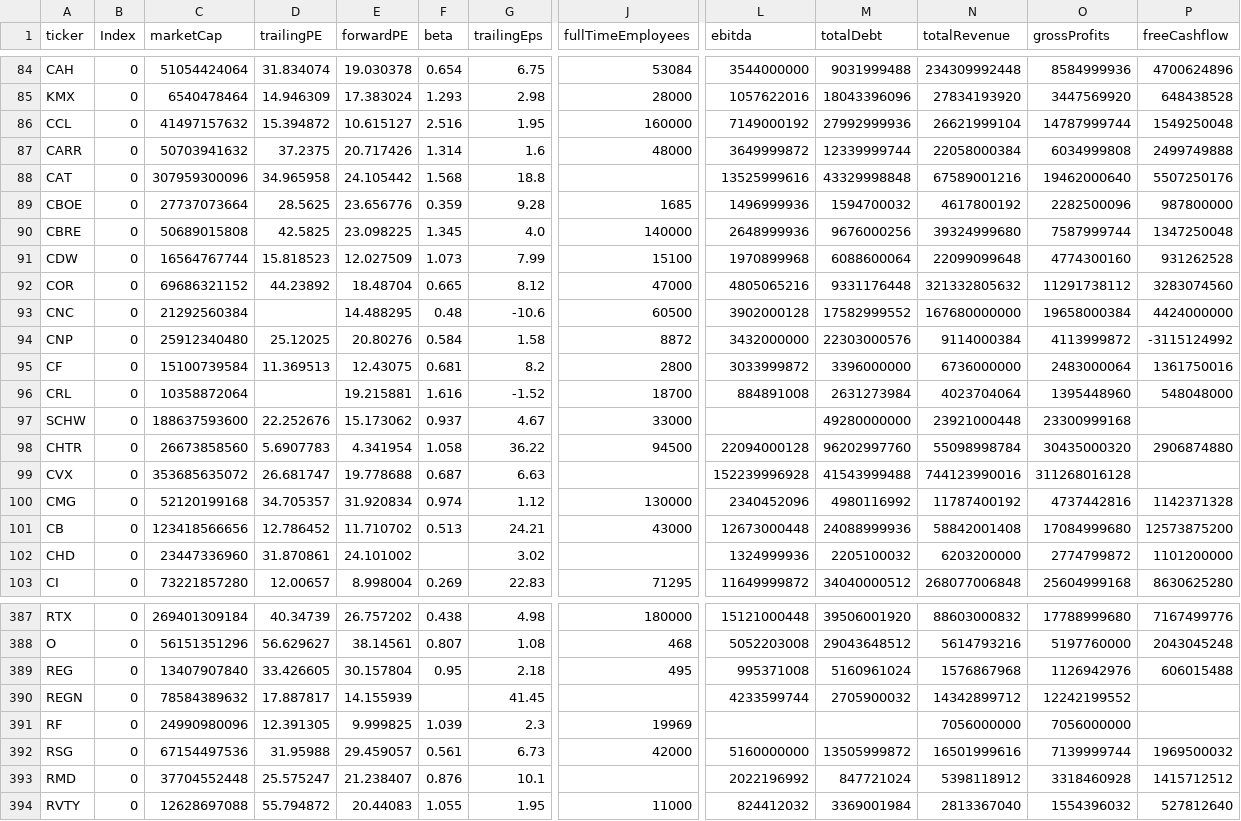
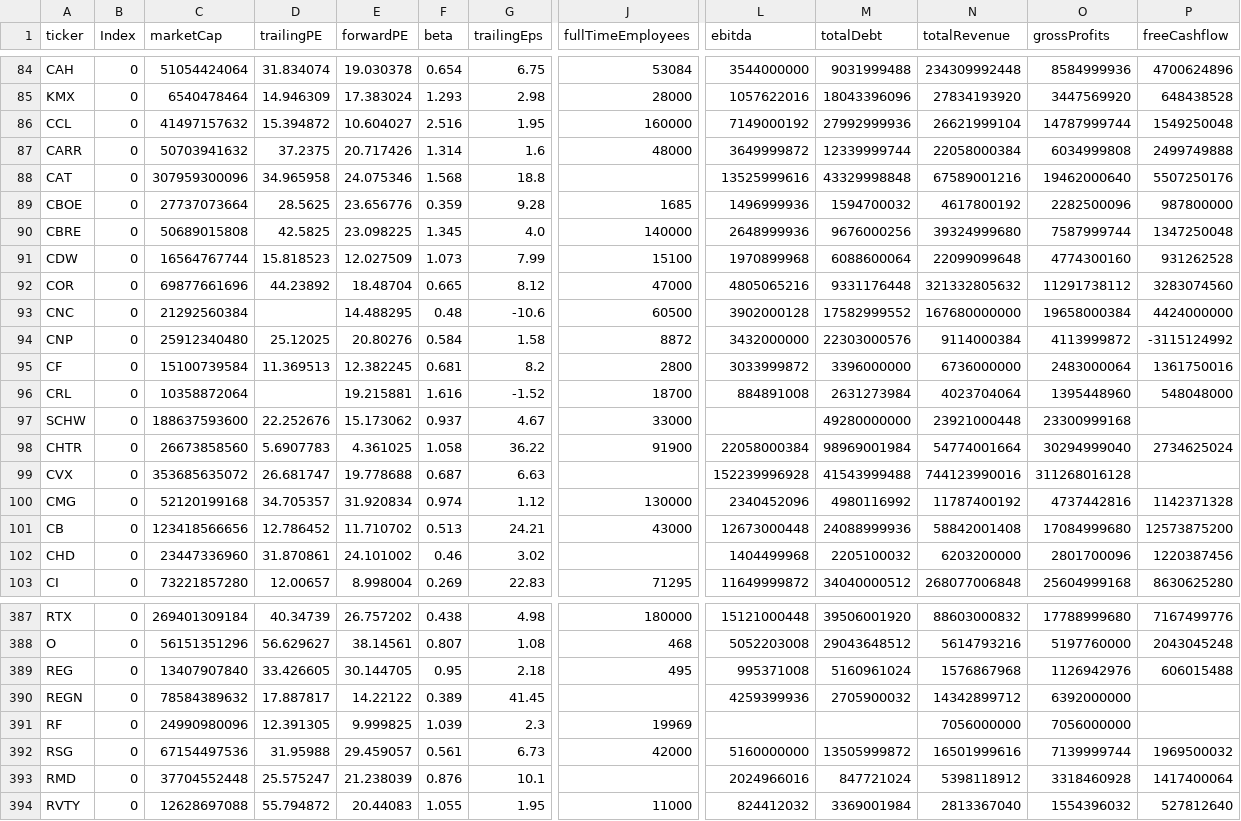
Before and after one commit to fcesterbics/Data_Stock, a CSV file: Stock_Info.csv, drawn as a sheet; only a part is shown, gaps mark what is left out; the diff covers the shown part only; the diff names each change by its address in the sheet, - before the commit and + after, or states it on an @@ line.

Commit message:
📈 Actualización automática

```diff
--- a/Stock_Info.csv
+++ b/Stock_Info.csv
-E86 (forwardPE): 10.615127
+E86 (forwardPE): 10.604027
-E88 (forwardPE): 24.105442
+E88 (forwardPE): 24.075346
-C92 (marketCap): 69686321152
+C92 (marketCap): 69877661696
-E95 (forwardPE): 12.43075
+E95 (forwardPE): 12.382245
-E98 (forwardPE): 4.341954
+E98 (forwardPE): 4.361025
-J98 (fullTimeEmployees): 94500
+J98 (fullTimeEmployees): 91900
-L98 (ebitda): 22094000128
+L98 (ebitda): 22058000384
-M98 (totalDebt): 96202997760
+M98 (totalDebt): 98969001984
-N98 (totalRevenue): 55098998784
+N98 (totalRevenue): 54774001664
-O98 (grossProfits): 30435000320
+O98 (grossProfits): 30294999040
-P98 (freeCashflow): 2906874880
+P98 (freeCashflow): 2734625024
-F102 (beta): (empty)
+F102 (beta): 0.46
-L102 (ebitda): 1324999936
+L102 (ebitda): 1404499968
-O102 (grossProfits): 2774799872
+O102 (grossProfits): 2801700096
-P102 (freeCashflow): 1101200000
+P102 (freeCashflow): 1220387456
-E389 (forwardPE): 30.157804
+E389 (forwardPE): 30.144705
-E390 (forwardPE): 14.155939
+E390 (forwardPE): 14.22122
-F390 (beta): (empty)
+F390 (beta): 0.389
-L390 (ebitda): 4233599744
+L390 (ebitda): 4259399936
-O390 (grossProfits): 12242199552
+O390 (grossProfits): 6392000000
-E393 (forwardPE): 21.238407
+E393 (forwardPE): 21.238039
-L393 (ebitda): 2022196992
+L393 (ebitda): 2024966016
-P393 (freeCashflow): 1415712512
+P393 (freeCashflow): 1417400064
```
Also changed, not shown: 134 edited cells elsewhere in this file.
